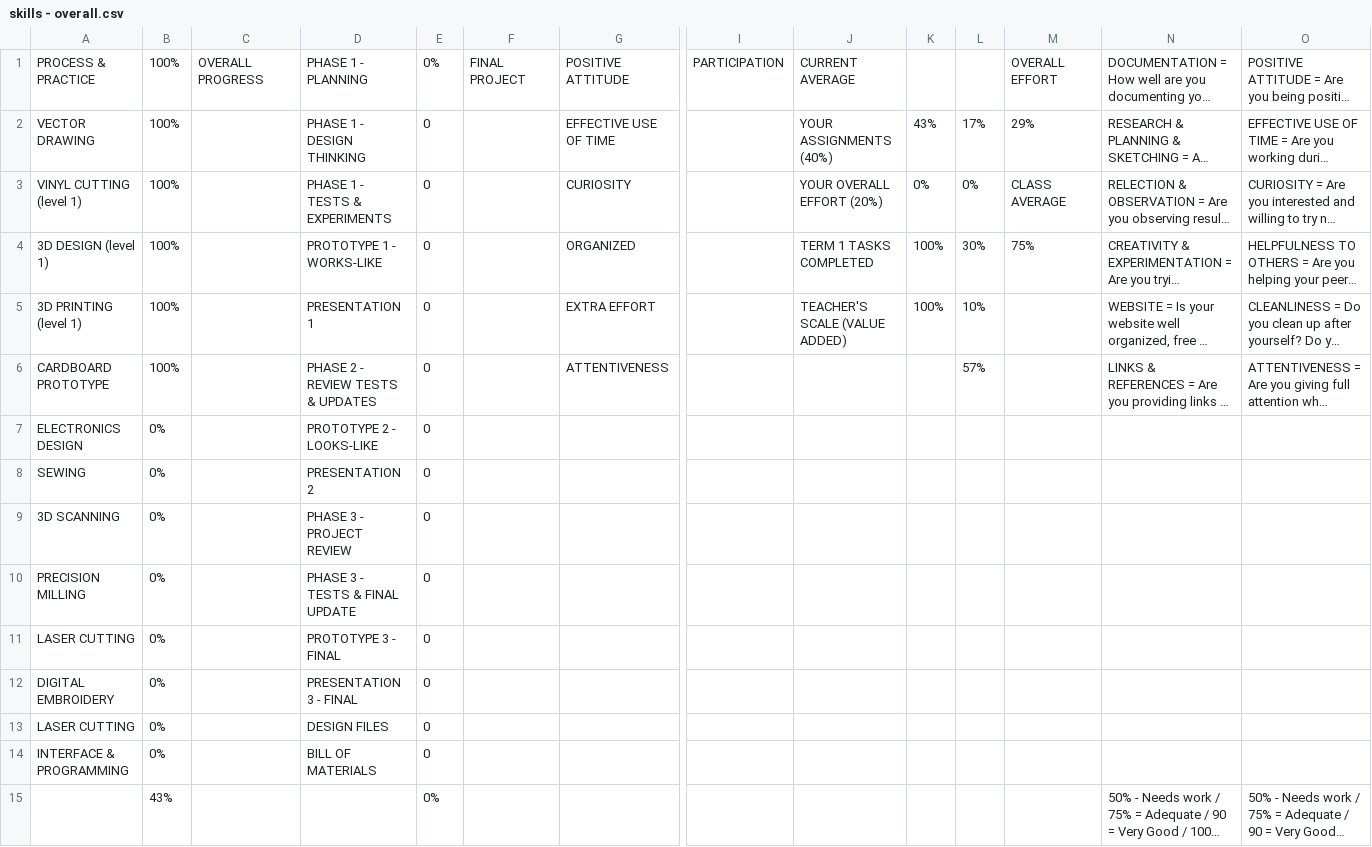
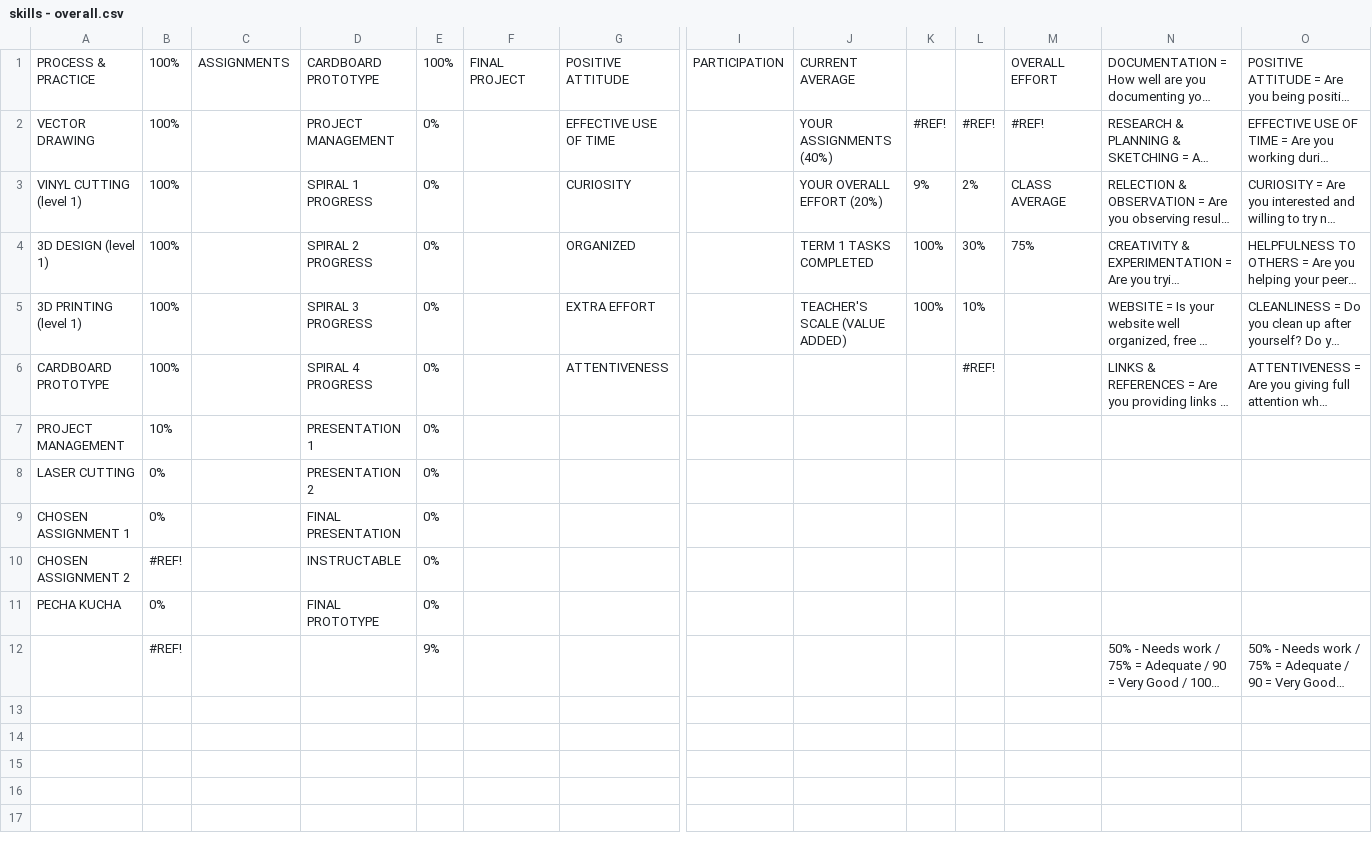
Before and after one commit to makercreator/learn, a CSV file: students/bogdan/skills - overall.csv, drawn as a sheet; only a part is shown, gaps mark what is left out; long unchanged cells end in …; removed rows and columns are numbered as before the commit, all else as after; rows hold the shown columns only; the diff names each change by its address in the sheet, - before the commit and + after, or states it on an @@ line.

```diff
--- a/students/bogdan/skills - overall.csv
+++ b/students/bogdan/skills - overall.csv
-C1: OVERALL PROGRESS
+C1: ASSIGNMENTS
-D1: PHASE 1 - PLANNING
+D1: CARDBOARD PROTOTYPE
-E1: 0%
+E1: 100%
-D2: PHASE 1 - DESIGN THINKING
+D2: PROJECT MANAGEMENT
-E2:E6: 0
+E2:E6: 0%
-K2: 43%
+K2: #REF!
-L2: 17%
+L2: #REF!
-M2: 29%
+M2: #REF!
-D3: PHASE 1 - TESTS & EXPERIMENTS
+D3: SPIRAL 1 PROGRESS
-K3: 0%
+K3: 9%
-L3: 0%
+L3: 2%
-D4: PROTOTYPE 1 - WORKS-LIKE
+D4: SPIRAL 2 PROGRESS
-D5: PRESENTATION 1
+D5: SPIRAL 3 PROGRESS
-D6: PHASE 2 - REVIEW TESTS & UPDATES
+D6: SPIRAL 4 PROGRESS
-L6: 57%
+L6: #REF!
-row 7: ELECTRONICS DESIGN | 0% |  | PROTOTYPE 2 - LOOKS-LIKE | 0
-row 8: SEWING | 0% |  | PRESENTATION 2 | 0
-row 9: 3D SCANNING | 0% |  | PHASE 3 - PROJECT REVIEW | 0
-row 10: PRECISION MILLING | 0% |  | PHASE 3 - TESTS & FINAL UPDATE | 0
+row 7: PROJECT MANAGEMENT | 10% |  | PRESENTATION 1 | 0%
-D8: PROTOTYPE 3 - FINAL
+D8: PRESENTATION 2
-E8: 0
+E8: 0%
-row 12: DIGITAL EMBROIDERY | 0% |  | PRESENTATION 3 - FINAL | 0
-row 13: LASER CUTTING | 0% |  | DESIGN FILES | 0
-row 14: INTERFACE & PROGRAMMING | 0% |  | BILL OF MATERIALS | 0
+row 9: CHOSEN ASSIGNMENT 1 | 0% |  | FINAL PRESENTATION | 0%
+row 10: CHOSEN ASSIGNMENT 2 | #REF! |  | INSTRUCTABLE | 0%
+row 11: PECHA KUCHA | 0% |  | FINAL PROTOTYPE | 0%
-B12: 43%
+B12: #REF!
-E12: 0%
+E12: 9%
```
Also changed, not shown: students/bogdan/07/skills - 07.csv, students/connor/07/skills - 07.csv, 1 other file.
